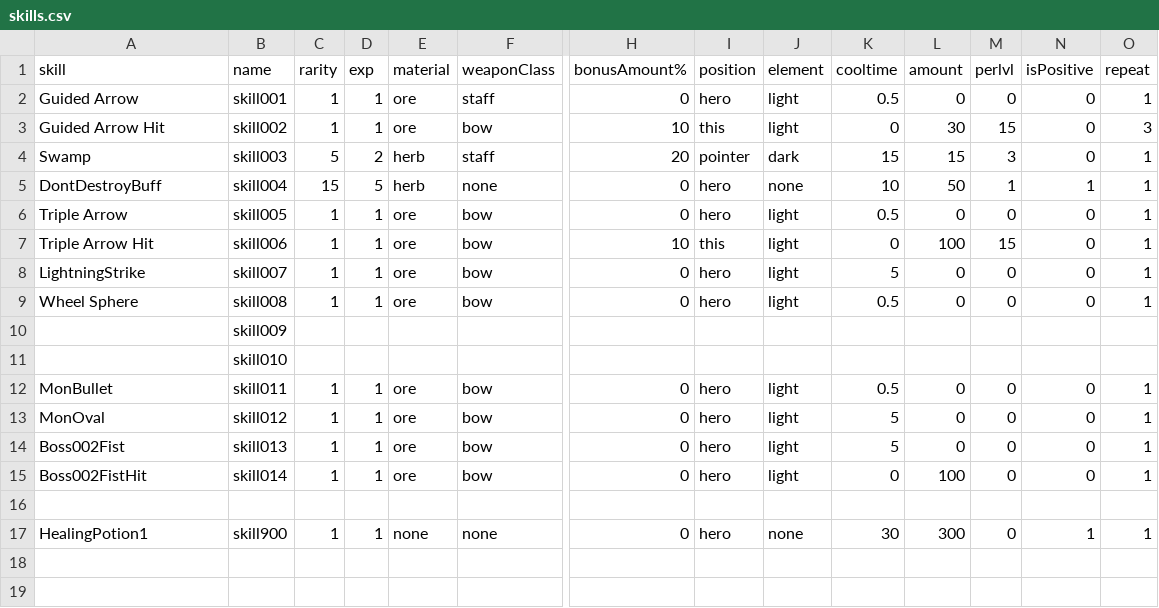
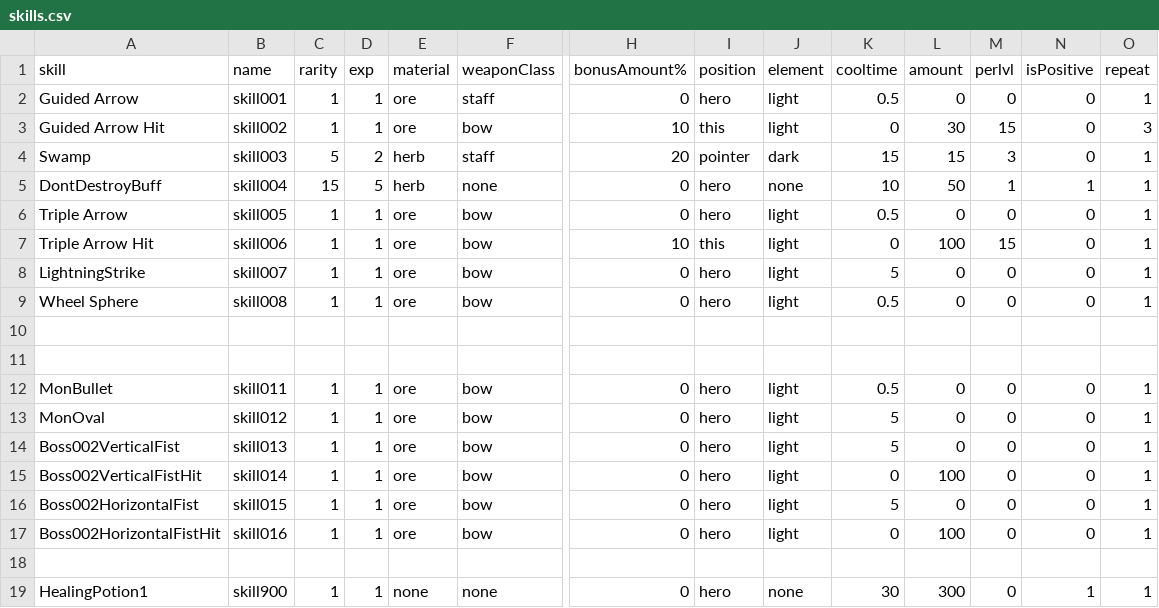
Before and after one commit to Heondu/Labes-2nd-repository, a CSV file: Assets/Resources/skills.csv, drawn as a sheet; only a part is shown, gaps mark what is left out; rows hold the shown columns only; the diff names each change by its address in the sheet, - before the commit and + after, or states it on an @@ line.

```diff
--- a/Assets/Resources/skills.csv
+++ b/Assets/Resources/skills.csv
-B10 (name): skill009
+B10 (name): (empty)
-B11 (name): skill010
+B11 (name): (empty)
-A14 (skill): Boss002Fist
+A14 (skill): Boss002VerticalFist
-A15 (skill): Boss002FistHit
+A15 (skill): Boss002VerticalFistHit
+row 16: Boss002HorizontalFist | skill015 | 1 | 1 | ore | bow | 0 | hero | light | 5 | 0 | 0 | 0 | 1
+row 17: Boss002HorizontalFistHit | skill016 | 1 | 1 | ore | bow | 0 | hero | light | 0 | 100 | 0 | 0 | 1
```
Also changed, not shown: Assets/Resources/localization_KOR.csv, Assets/Resources/monlvl.csv, 57 other files.
